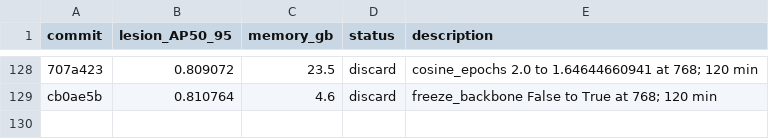
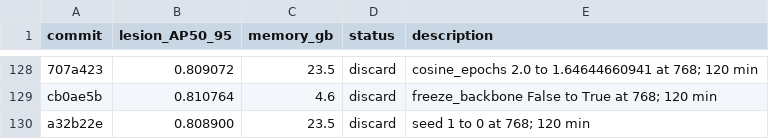
Before and after one commit to SCU-MILAB/AIBUS-CODE, a TSV file: distill/det_vjepa/results.tsv, drawn as a sheet; only a part is shown, gaps mark what is left out; the diff names each change by its address in the sheet, - before the commit and + after, or states it on an @@ line.

Commit message:
research(results): autoresearch_oct6_h128_seed_0

```diff
--- a/distill/det_vjepa/results.tsv
+++ b/distill/det_vjepa/results.tsv
+row 130: a32b22e | 0.808900 | 23.5 | discard | seed 1 to 0 at 768; 120 min
```
Also changed, not shown: 1 other file.
